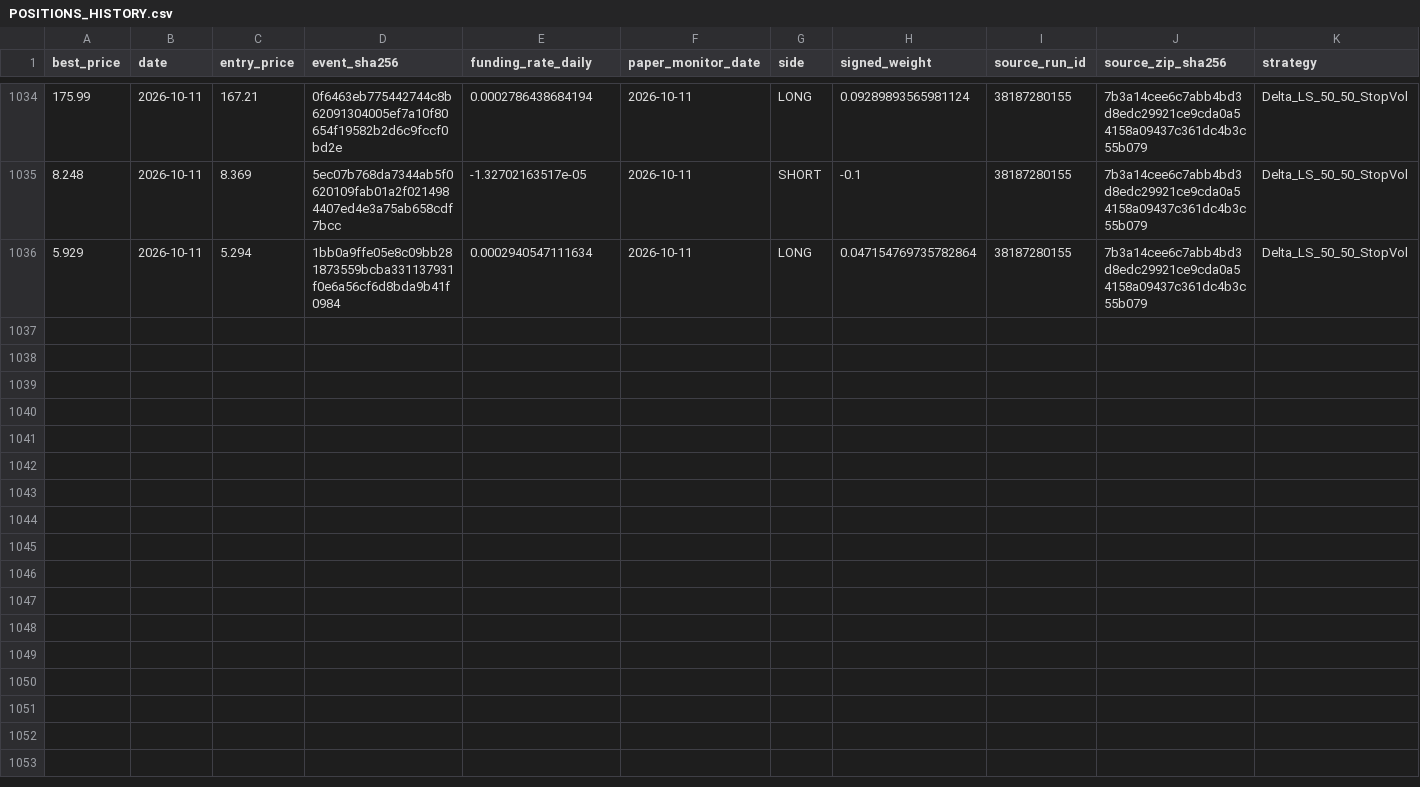
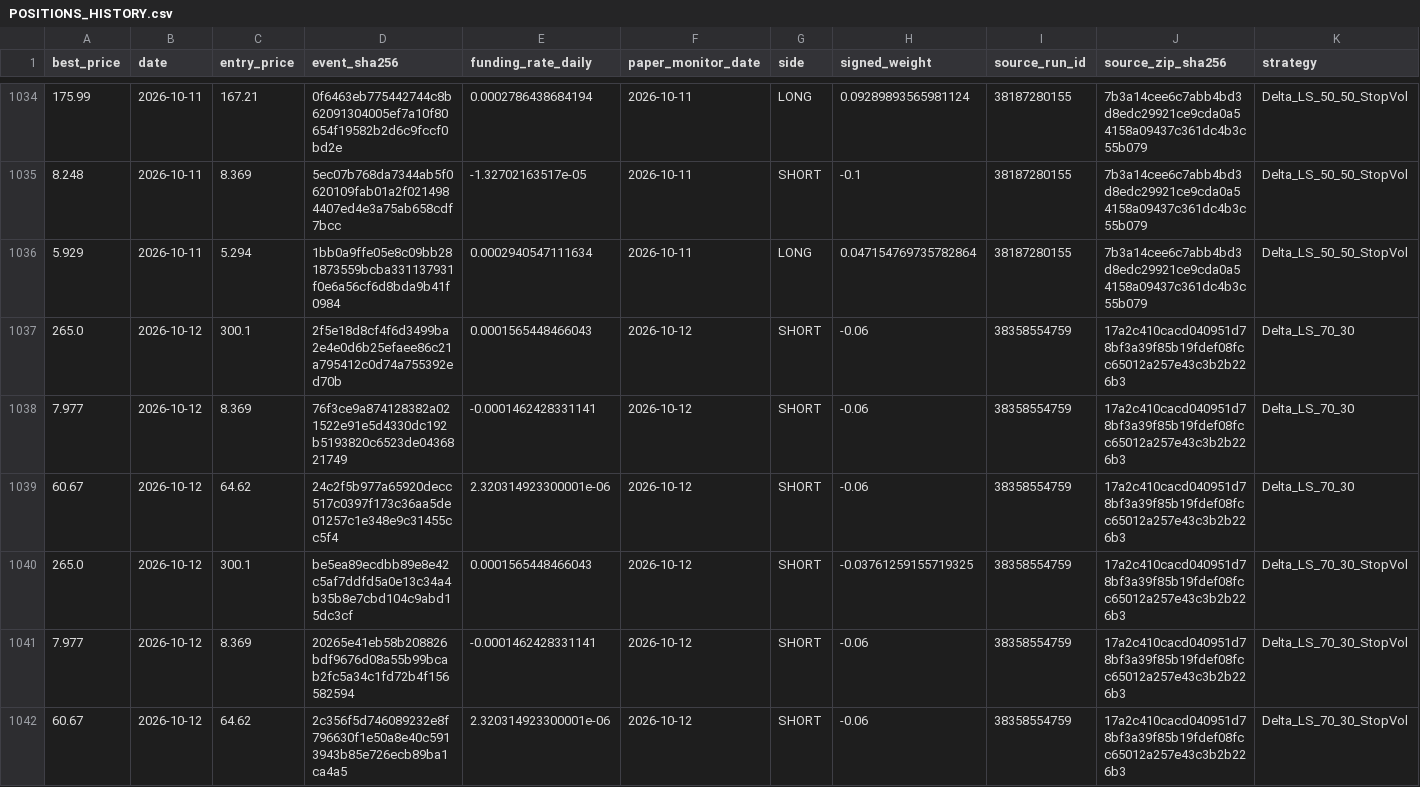
Before and after one commit to vmasardinha-coder/QRDS, a CSV file: runtime/ledgers/delta_paper_monitor/POSITIONS_HISTORY.csv, drawn as a sheet; only a part is shown, gaps mark what is left out; rows hold the shown columns only; the diff covers the shown part only; the diff names each change by its address in the sheet, - before the commit and + after, or states it on an @@ line.

```diff
--- a/runtime/ledgers/delta_paper_monitor/POSITIONS_HISTORY.csv
+++ b/runtime/ledgers/delta_paper_monitor/POSITIONS_HISTORY.csv
+row 1037: 265.0 | 2026-10-12 | 300.1 | 2f5e18d8cf4f6d3499ba2e4e0d6b25efaee86c21a795412c0d74a755392ed70b | 0.0001565448466043 | 2026-10-12 | SHORT | -0.06 | 38358554759 | 17a2c410cacd040951d78bf3a39f85b19fdef08fcc65012a257e43c3b2b226b3 | Delta_LS_70_30
+row 1038: 7.977 | 2026-10-12 | 8.369 | 76f3ce9a874128382a021522e91e5d4330dc192b5193820c6523de0436821749 | -0.0001462428331141 | 2026-10-12 | SHORT | -0.06 | 38358554759 | 17a2c410cacd040951d78bf3a39f85b19fdef08fcc65012a257e43c3b2b226b3 | Delta_LS_70_30
+row 1039: 60.67 | 2026-10-12 | 64.62 | 24c2f5b977a65920decc517c0397f173c36aa5de01257c1e348e9c31455cc5f4 | 2.320314923300001e-06 | 2026-10-12 | SHORT | -0.06 | 38358554759 | 17a2c410cacd040951d78bf3a39f85b19fdef08fcc65012a257e43c3b2b226b3 | Delta_LS_70_30
+row 1040: 265.0 | 2026-10-12 | 300.1 | be5ea89ecdbb89e8e42c5af7ddfd5a0e13c34a4b35b8e7cbd104c9abd15dc3cf | 0.0001565448466043 | 2026-10-12 | SHORT | -0.03761259155719325 | 38358554759 | 17a2c410cacd040951d78bf3a39f85b19fdef08fcc65012a257e43c3b2b226b3 | Delta_LS_70_30_StopVol
+row 1041: 7.977 | 2026-10-12 | 8.369 | 20265e41eb58b208826bdf9676d08a55b99bcab2fc5a34c1fd72b4f156582594 | -0.0001462428331141 | 2026-10-12 | SHORT | -0.06 | 38358554759 | 17a2c410cacd040951d78bf3a39f85b19fdef08fcc65012a257e43c3b2b226b3 | Delta_LS_70_30_StopVol
+row 1042: 60.67 | 2026-10-12 | 64.62 | 2c356f5d746089232e8f796630f1e50a8e40c5913943b85e726ecb89ba1ca4a5 | 2.320314923300001e-06 | 2026-10-12 | SHORT | -0.06 | 38358554759 | 17a2c410cacd040951d78bf3a39f85b19fdef08fcc65012a257e43c3b2b226b3 | Delta_LS_70_30_StopVol
```
Also changed, not shown: 6 added rows elsewhere in this file, runtime/ledgers/delta_paper_monitor/DAILY_NAV.csv, runtime/ledgers/delta_paper_monitor/SOURCE_CHAIN.csv, 5 other files.
